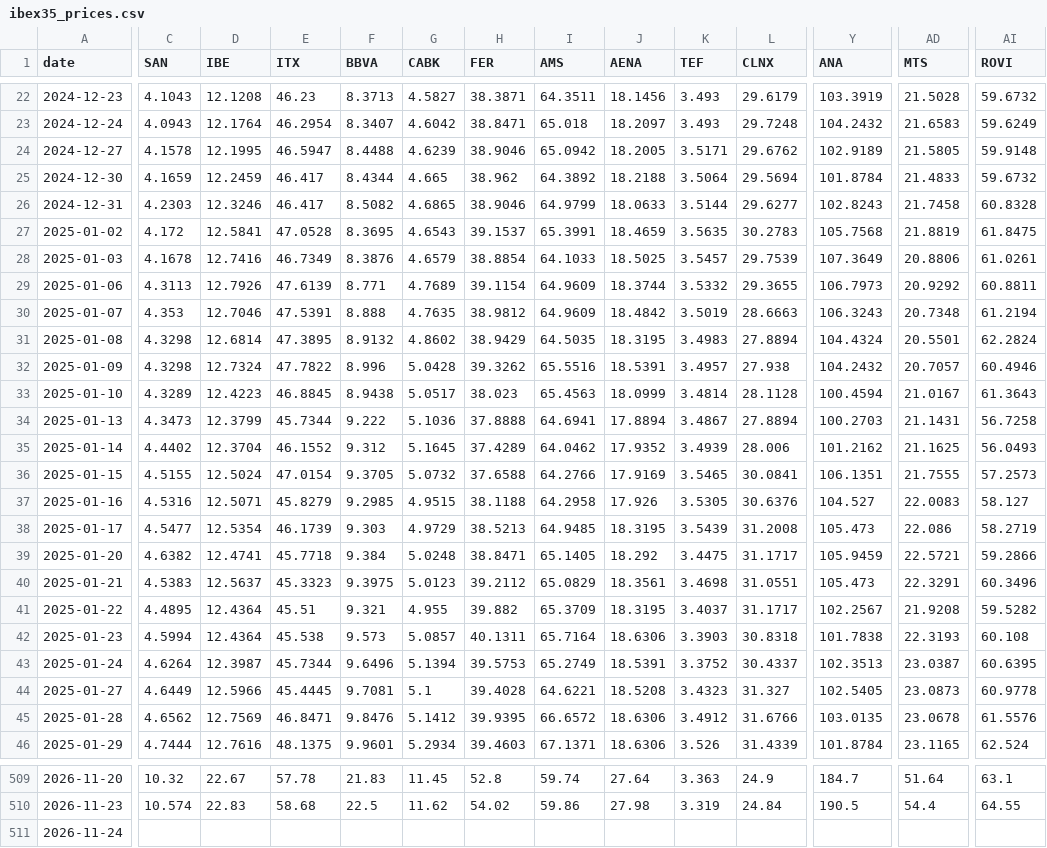
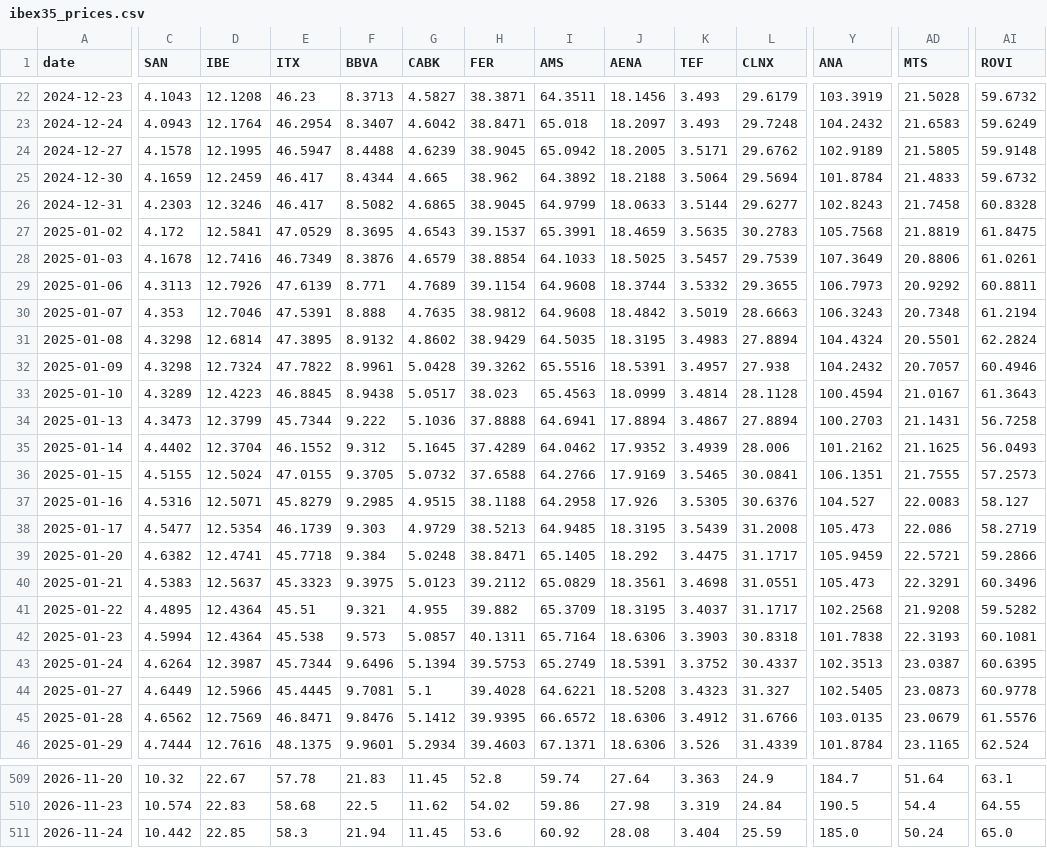
Before and after one commit to VerJokiel/FRANKFURT08, a CSV file: data/markets/ibex35_prices.csv, drawn as a sheet; only a part is shown, gaps mark what is left out; the diff covers the shown part only; the diff names each change by its address in the sheet, - before the commit and + after, or states it on an @@ line.

```diff
--- a/data/markets/ibex35_prices.csv
+++ b/data/markets/ibex35_prices.csv
-H24 (FER): 38.9046
+H24 (FER): 38.9045
-H26 (FER): 38.9046
+H26 (FER): 38.9045
-E27 (ITX): 47.0528
+E27 (ITX): 47.0529
-I29:I30 (AMS): 64.9609
+I29:I30 (AMS): 64.9608
-F32 (BBVA): 8.996
+F32 (BBVA): 8.9961
-E36 (ITX): 47.0154
+E36 (ITX): 47.0155
-Y41 (ANA): 102.2567
+Y41 (ANA): 102.2568
-AI42 (ROVI): 60.108
+AI42 (ROVI): 60.1081
-AD45 (MTS): 23.0678
+AD45 (MTS): 23.0679
-C511 (SAN): (empty)
+C511 (SAN): 10.442
-D511 (IBE): (empty)
+D511 (IBE): 22.85
-E511 (ITX): (empty)
+E511 (ITX): 58.3
-F511 (BBVA): (empty)
+F511 (BBVA): 21.94
-G511 (CABK): (empty)
+G511 (CABK): 11.45
-H511 (FER): (empty)
+H511 (FER): 53.6
-I511 (AMS): (empty)
+I511 (AMS): 60.92
-J511 (AENA): (empty)
+J511 (AENA): 28.08
-K511 (TEF): (empty)
+K511 (TEF): 3.404
-L511 (CLNX): (empty)
+L511 (CLNX): 25.59
-Y511 (ANA): (empty)
+Y511 (ANA): 185.0
-AD511 (MTS): (empty)
+AD511 (MTS): 50.24
-AI511 (ROVI): (empty)
+AI511 (ROVI): 65.0
```
Also changed, not shown: 76 edited cells elsewhere in this file, data/markets/cac40_prices.csv, data/markets/ftse100_prices.csv, 7 other files.
